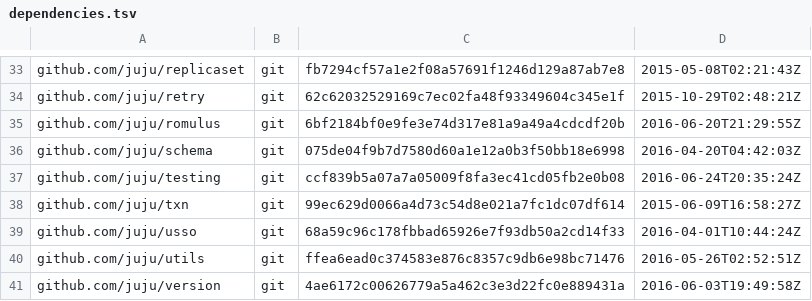
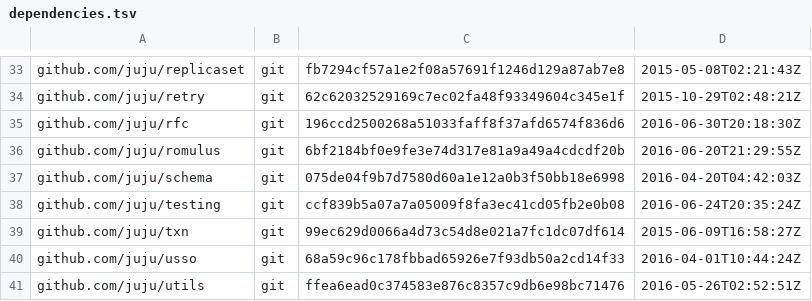
Before and after one commit to juju/juju, a TSV file: dependencies.tsv, drawn as a sheet; only a part is shown, gaps mark what is left out; the shorter side is filled out with more unchanged rows.

```diff
--- a/dependencies.tsv
+++ b/dependencies.tsv
@@ -34,2 +34,3 @@ github.com/juju/replicaset	git	fb7294cf57a1e2f08a57691f1246d129a87ab7e8	2015-05-
 github.com/juju/retry	git	62c62032529169c7ec02fa48f93349604c345e1f	2015-10-29T02:48:21Z
+github.com/juju/rfc	git	196ccd2500268a51033faff8f37afd6574f836d6	2016-06-30T20:18:30Z
 github.com/juju/romulus	git	6bf2184bf0e9fe3e74d317e81a9a49a4cdcdf20b	2016-06-20T21:29:55Z
```
Also changed, not shown: 43 other files.
